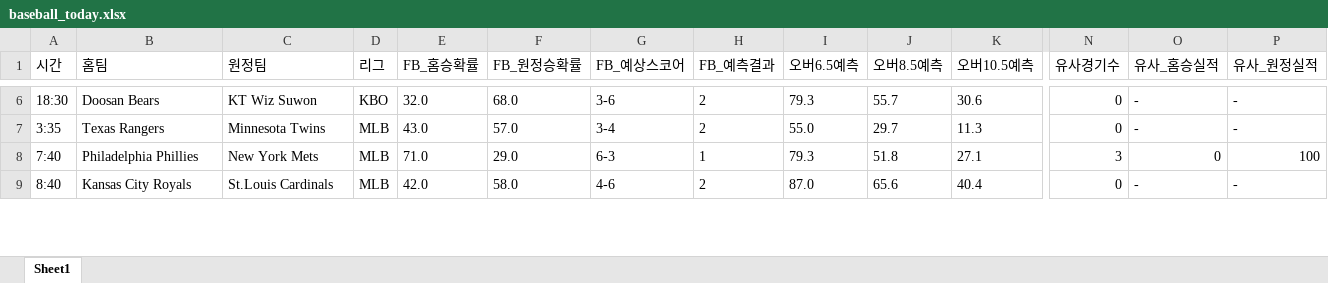
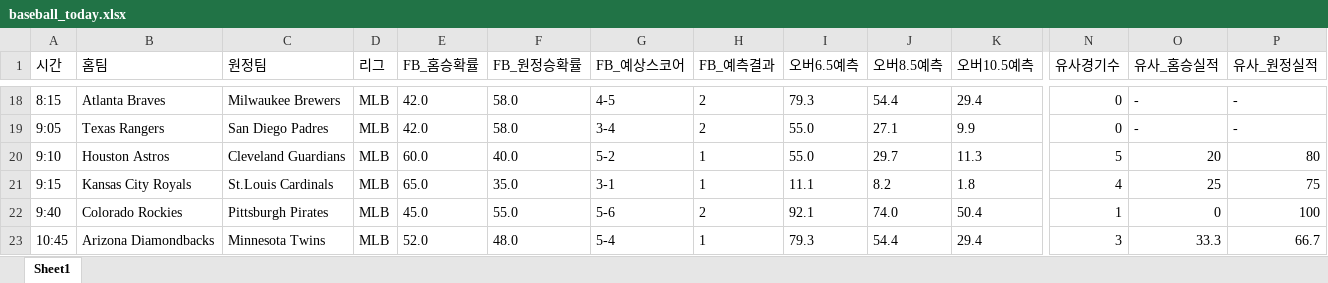
Before and after one commit to kongkong79/ai-pick, an Excel workbook: baseball_today.xlsx, sheet Sheet1, drawn as a sheet; only a part is shown, gaps mark what is left out; values as stored, in another font and other column widths than the file's, no borders; removed rows and columns are numbered as before the commit, all else as after; rows hold the shown columns only; the diff covers the shown part only; the diff names each change by its address in the sheet, - before the commit and + after, or states it on an @@ line.

Commit message:
📊 업데이트 - 2026-06-19 13:49

```diff
--- a/baseball_today.xlsx (sheet Sheet1)
+++ b/baseball_today.xlsx (sheet Sheet1)
-A18 (시간): 18:30
+A18 (시간): 8:15
-B18 (홈팀): Doosan Bears
+B18 (홈팀): Atlanta Braves
-C18 (원정팀): KT Wiz Suwon
+C18 (원정팀): Milwaukee Brewers
-D18 (리그): KBO
+D18 (리그): MLB
-E18 (FB_홈승확률): 32.0
+E18 (FB_홈승확률): 42.0
-F18 (FB_원정승확률): 68.0
+F18 (FB_원정승확률): 58.0
-G18 (FB_예상스코어): 3-6
+G18 (FB_예상스코어): 4-5
-J18 (오버8.5예측): 55.7
+J18 (오버8.5예측): 54.4
-K18 (오버10.5예측): 30.6
+K18 (오버10.5예측): 29.4
-A19 (시간): 3:35
+A19 (시간): 9:05
-C19 (원정팀): Minnesota Twins
+C19 (원정팀): San Diego Padres
-E19 (FB_홈승확률): 43.0
+E19 (FB_홈승확률): 42.0
-F19 (FB_원정승확률): 57.0
+F19 (FB_원정승확률): 58.0
-J19 (오버8.5예측): 29.7
+J19 (오버8.5예측): 27.1
-K19 (오버10.5예측): 11.3
+K19 (오버10.5예측): 9.9
-row 8: 7:40 | Philadelphia Phillies | New York Mets | MLB | 71.0 | 29.0 | 6-3 | 1 | 79.3 | 51.8 | 27.1 | 3 | 0 | 100
+row 20: 9:10 | Houston Astros | Cleveland Guardians | MLB | 60.0 | 40.0 | 5-2 | 1 | 55.0 | 29.7 | 11.3 | 5 | 20 | 80
-A21 (시간): 8:40
+A21 (시간): 9:15
-E21 (FB_홈승확률): 42.0
+E21 (FB_홈승확률): 65.0
-F21 (FB_원정승확률): 58.0
+F21 (FB_원정승확률): 35.0
-G21 (FB_예상스코어): 4-6
+G21 (FB_예상스코어): 3-1
-H21 (FB_예측결과): 2
+H21 (FB_예측결과): 1
-I21 (오버6.5예측): 87.0
+I21 (오버6.5예측): 11.1
-J21 (오버8.5예측): 65.6
+J21 (오버8.5예측): 8.2
-K21 (오버10.5예측): 40.4
+K21 (오버10.5예측): 1.8
-N21 (유사경기수): 0
+N21 (유사경기수): 4
-O21 (유사_홈승실적): -
+O21 (유사_홈승실적): 25
-P21 (유사_원정실적): -
+P21 (유사_원정실적): 75
+row 22: 9:40 | Colorado Rockies | Pittsburgh Pirates | MLB | 45.0 | 55.0 | 5-6 | 2 | 92.1 | 74.0 | 50.4 | 1 | 0 | 100
+row 23: 10:45 | Arizona Diamondbacks | Minnesota Twins | MLB | 52.0 | 48.0 | 5-4 | 1 | 79.3 | 54.4 | 29.4 | 3 | 33.3 | 66.7
```
Also changed, not shown: 17 added rows, 3 removed rows and 33 edited cells elsewhere in this sheet.
